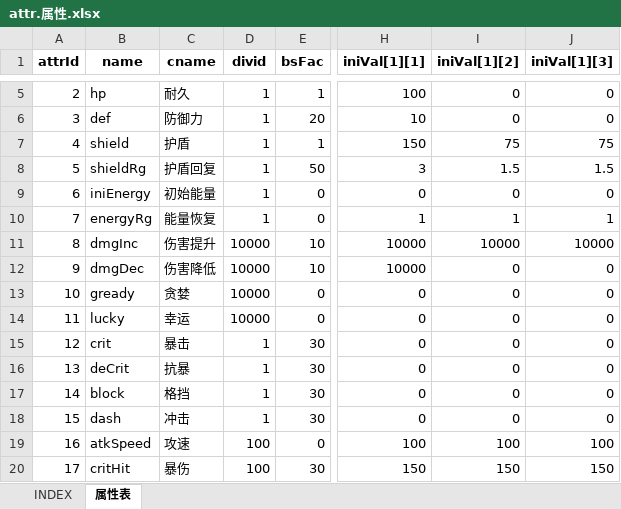
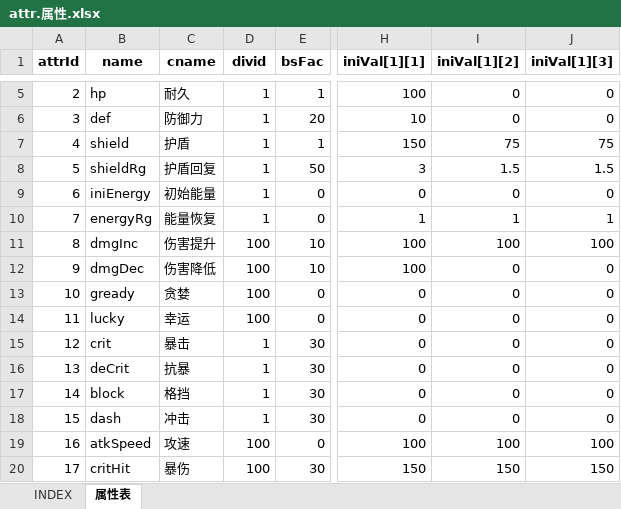
Before and after one commit to hataksumo/UIDesigner, an Excel workbook: Excel/attr.属性.xlsx, sheet 属性表, drawn as a sheet; only a part is shown, gaps mark what is left out; values as stored, in another font and other column widths than the file's, no borders; the diff names each change by its address in the sheet, - before the commit and + after, or states it on an @@ line.

```diff
--- a/Excel/attr.属性.xlsx (sheet 属性表)
+++ b/Excel/attr.属性.xlsx (sheet 属性表)
-D11:D14 (divid): 10000
+D11:D14 (divid): 100
-H11:H12 (iniVal[1][1]): 10000
+H11:H12 (iniVal[1][1]): 100
-I11 (iniVal[1][2]): 10000
+I11 (iniVal[1][2]): 100
-J11 (iniVal[1][3]): 10000
+J11 (iniVal[1][3]): 100
```
Also changed, not shown: Excel/mr.军阶.xlsx, Excel/shop.商城.xlsx.
